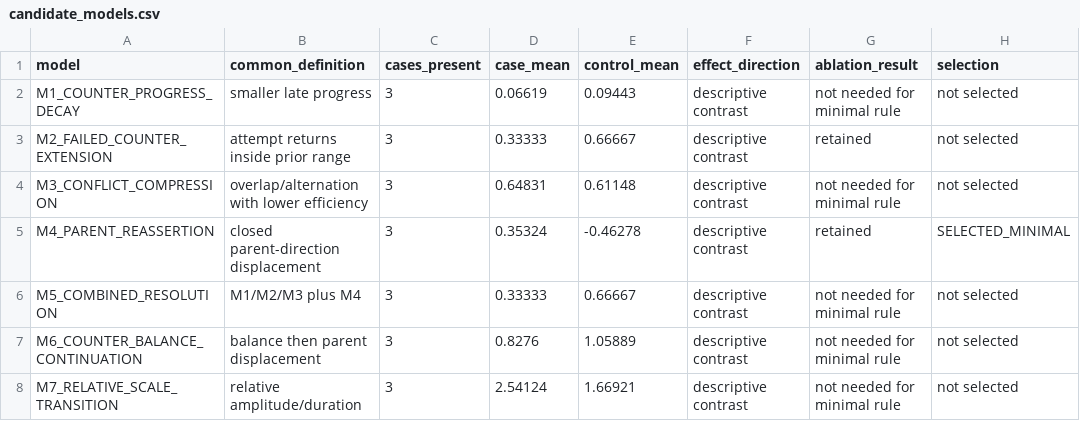
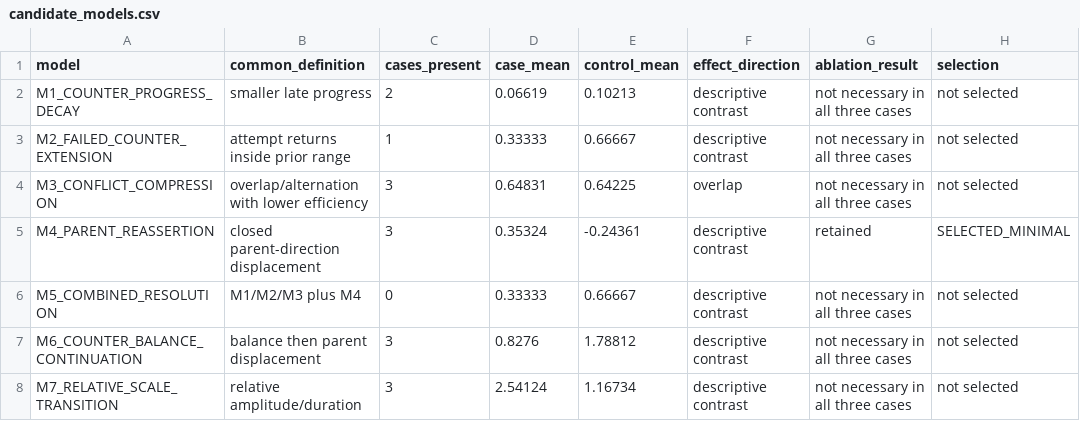
Before and after one commit to dtkukharenko-hash/MSM-Research-Lab, a CSV file: experiments/EXP-013_THREE_CASE_COMMON_INVARIANT/candidate_models.csv, drawn as a sheet.

```diff
--- a/experiments/EXP-013_THREE_CASE_COMMON_INVARIANT/candidate_models.csv
+++ b/experiments/EXP-013_THREE_CASE_COMMON_INVARIANT/candidate_models.csv
@@ -1,8 +1,8 @@
 model,common_definition,cases_present,case_mean,control_mean,effect_direction,ablation_result,selection
-M1_COUNTER_PROGRESS_DECAY,smaller late progress,3,0.06619,0.09443,descriptive contrast,not needed for minimal rule,not selected
-M2_FAILED_COUNTER_EXTENSION,attempt returns inside prior range,3,0.33333,0.66667,descriptive contrast,retained,not selected
-M3_CONFLICT_COMPRESSION,overlap/alternation with lower efficiency,3,0.64831,0.61148,descriptive contrast,not needed for minimal rule,not selected
-M4_PARENT_REASSERTION,closed parent-direction displacement,3,0.35324,-0.46278,descriptive contrast,retained,SELECTED_MINIMAL
-M5_COMBINED_RESOLUTION,M1/M2/M3 plus M4,3,0.33333,0.66667,descriptive contrast,not needed for minimal rule,not selected
-M6_COUNTER_BALANCE_CONTINUATION,balance then parent displacement,3,0.8276,1.05889,descriptive contrast,not needed for minimal rule,not selected
-M7_RELATIVE_SCALE_TRANSITION,relative amplitude/duration,3,2.54124,1.66921,descriptive contrast,not needed for minimal rule,not selected
+M1_COUNTER_PROGRESS_DECAY,smaller late progress,2,0.06619,0.10213,descriptive contrast,not necessary in all three cases,not selected
+M2_FAILED_COUNTER_EXTENSION,attempt returns inside prior range,1,0.33333,0.66667,descriptive contrast,not necessary in all three cases,not selected
+M3_CONFLICT_COMPRESSION,overlap/alternation with lower efficiency,3,0.64831,0.64225,overlap,not necessary in all three cases,not selected
+M4_PARENT_REASSERTION,closed parent-direction displacement,3,0.35324,-0.24361,descriptive contrast,retained,SELECTED_MINIMAL
+M5_COMBINED_RESOLUTION,M1/M2/M3 plus M4,0,0.33333,0.66667,descriptive contrast,not necessary in all three cases,not selected
+M6_COUNTER_BALANCE_CONTINUATION,balance then parent displacement,3,0.8276,1.78812,descriptive contrast,not necessary in all three cases,not selected
+M7_RELATIVE_SCALE_TRANSITION,relative amplitude/duration,3,2.54124,1.16734,descriptive contrast,not necessary in all three cases,not selected
```
Also changed, not shown: experiments/EXP-013_THREE_CASE_COMMON_INVARIANT/case_features.csv, experiments/EXP-013_THREE_CASE_COMMON_INVARIANT/cases.csv, 6 other files.
